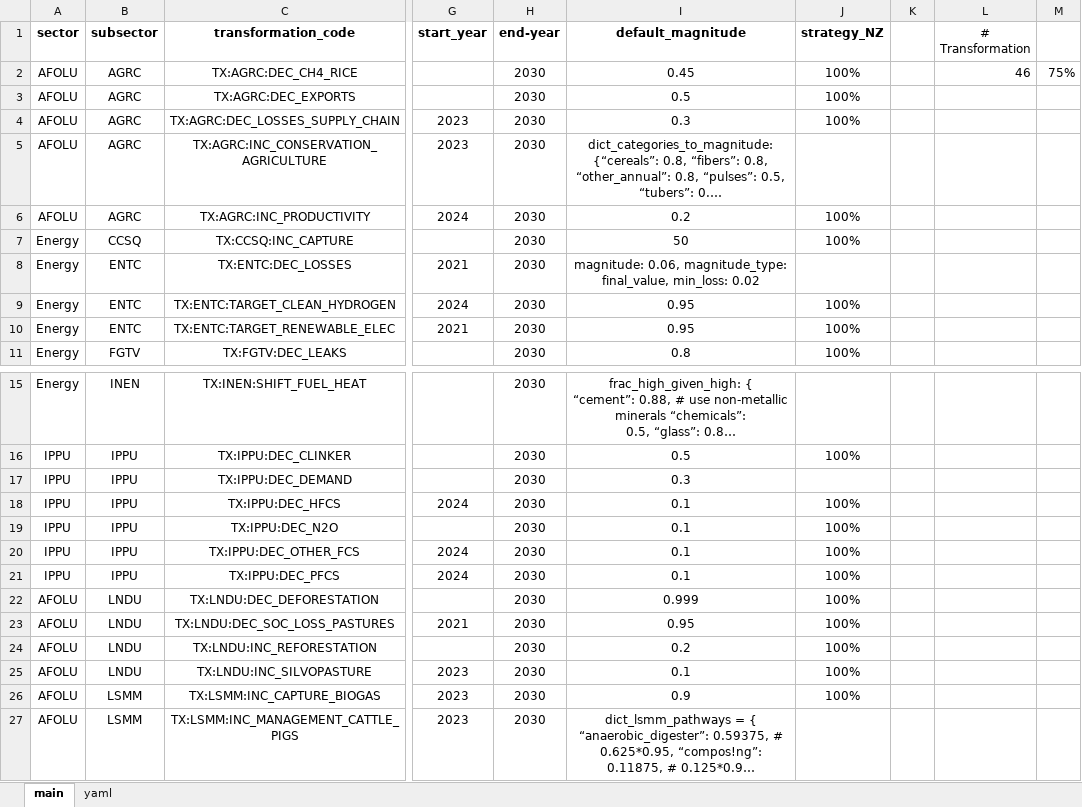
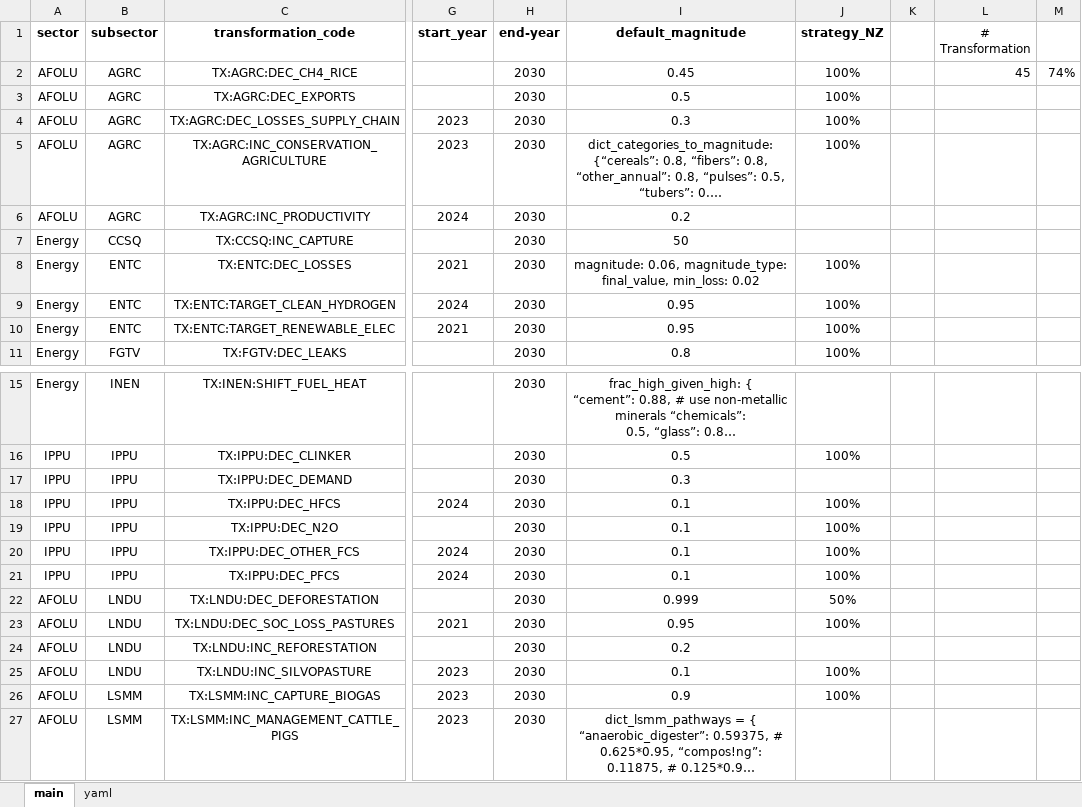
Before and after one commit to sisepuede-framework/ssp_mongolia, an Excel workbook: ssp_modeling/scenario_mapping/ssp_mongolia_transformation_v0.xlsx, sheet main, drawn as a sheet; only a part is shown, gaps mark what is left out; long unchanged cells end in …; values as stored, in another font and other column widths than the file's, no borders; conditional formats not drawn; the diff names each change by its address in the sheet, - before the commit and + after, or states it on an @@ line.

```diff
--- a/ssp_modeling/scenario_mapping/ssp_mongolia_transformation_v0.xlsx (sheet main)
+++ b/ssp_modeling/scenario_mapping/ssp_mongolia_transformation_v0.xlsx (sheet main)
-L2 (# Transformation): 46
+L2 (# Transformation): 45
-M2: 75%
+M2: 74%
-J5 (strategy_NZ): (empty)
+J5 (strategy_NZ): 100%
-J6:J7 (strategy_NZ): 100%
+J6:J7 (strategy_NZ): (empty)
-J8 (strategy_NZ): (empty)
+J8 (strategy_NZ): 100%
-J22 (strategy_NZ): 100%
+J22 (strategy_NZ): 50%
-J24 (strategy_NZ): 100%
+J24 (strategy_NZ): (empty)
```
Also changed, not shown: sheet yaml, 22 other files.
